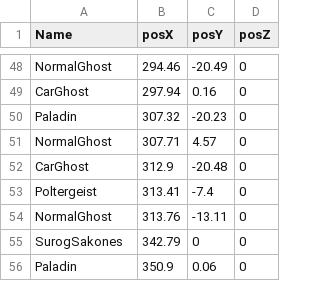
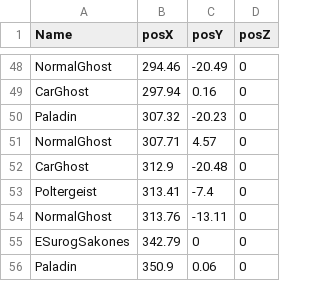
Before and after one commit to sagasa/B04, a CSV file: Assets/Map/stage3.csv, drawn as a sheet; only a part is shown, gaps mark what is left out.

```diff
--- a/Assets/Map/stage3.csv
+++ b/Assets/Map/stage3.csv
@@ -54,3 +54,3 @@ Poltergeist,313.41,-7.4,0
 NormalGhost,313.76,-13.11,0
-SurogSakones,342.79,0,0
+ESurogSakones,342.79,0,0
 Paladin,350.9,0.06,0
```
Also changed, not shown: 14 other files.
